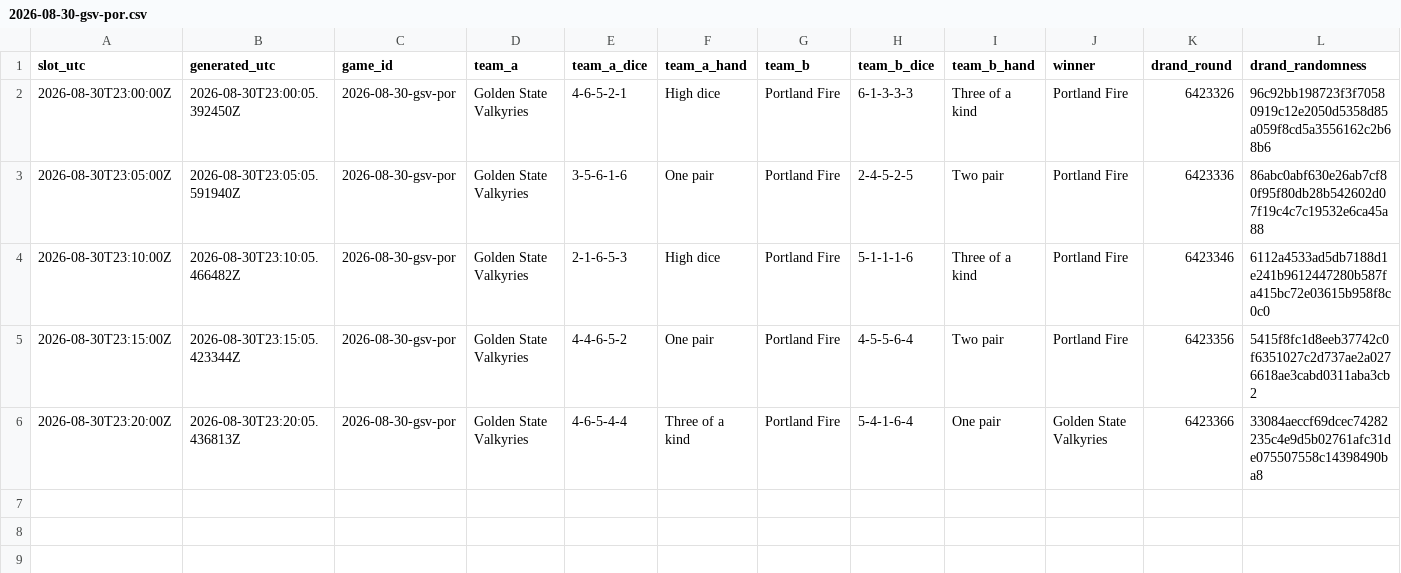
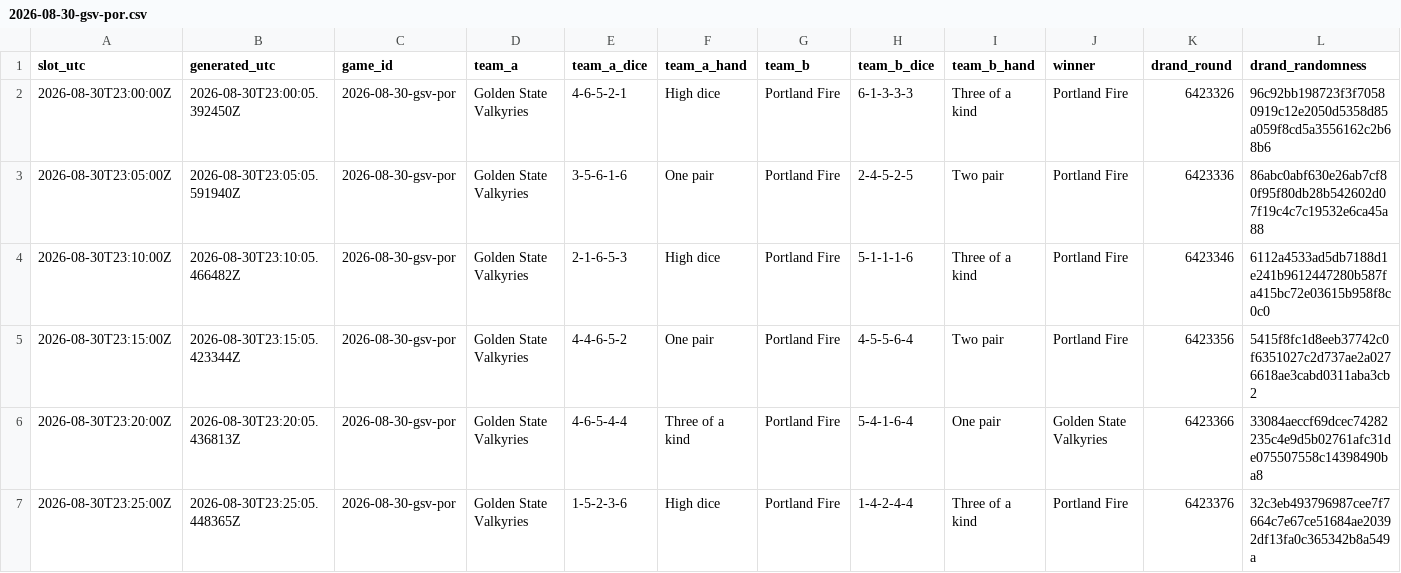
Before and after one commit to shabahren/wnba-dice-poker, a CSV file: data/2026-08-30-gsv-por.csv, drawn as a sheet; the diff names each change by its address in the sheet, - before the commit and + after, or states it on an @@ line.

Commit message:
Add real-time Dice Poker result 2026-08-30 23:25 UTC

```diff
--- a/data/2026-08-30-gsv-por.csv
+++ b/data/2026-08-30-gsv-por.csv
+row 7: 2026-08-30T23:25:00Z | 2026-08-30T23:25:05.448365Z | 2026-08-30-gsv-por | Golden State Valkyries | 1-5-2-3-6 | High dice | Portland Fire | 1-4-2-4-4 | Three of a kind | Portland Fire | 6423376 | 32c3eb493796987cee7f7664c7e67ce51684ae20392df13fa0c365342b8a549a
```
Also changed, not shown: data/2026-08-30-las-sea.csv.
